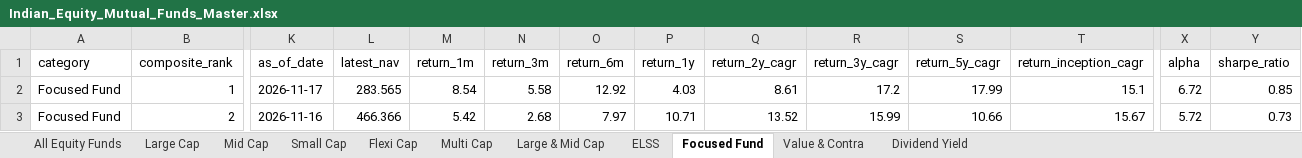
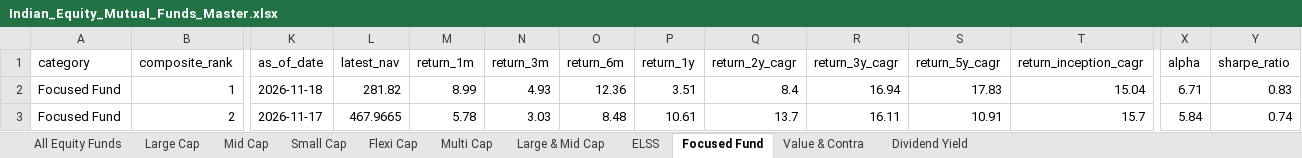
Before and after one commit to itswarlord/MutualFundResearch, an Excel workbook: data/Indian_Equity_Mutual_Funds_Master.xlsx, sheet Focused Fund, drawn as a sheet; only a part is shown, gaps mark what is left out; values as stored, in another font and other column widths than the file's, no borders; the diff covers the shown part only; the diff names each change by its address in the sheet, - before the commit and + after, or states it on an @@ line.

```diff
--- a/data/Indian_Equity_Mutual_Funds_Master.xlsx (sheet Focused Fund)
+++ b/data/Indian_Equity_Mutual_Funds_Master.xlsx (sheet Focused Fund)
-K2 (as_of_date): 2026-11-17
+K2 (as_of_date): 2026-11-18
-L2 (latest_nav): 283.565
+L2 (latest_nav): 281.82
-M2 (return_1m): 8.54
+M2 (return_1m): 8.99
-N2 (return_3m): 5.58
+N2 (return_3m): 4.93
-O2 (return_6m): 12.92
+O2 (return_6m): 12.36
-P2 (return_1y): 4.03
+P2 (return_1y): 3.51
-Q2 (return_2y_cagr): 8.61
+Q2 (return_2y_cagr): 8.4
-R2 (return_3y_cagr): 17.2
+R2 (return_3y_cagr): 16.94
-S2 (return_5y_cagr): 17.99
+S2 (return_5y_cagr): 17.83
-T2 (return_inception_cagr): 15.1
+T2 (return_inception_cagr): 15.04
-X2 (alpha): 6.72
+X2 (alpha): 6.71
-Y2 (sharpe_ratio): 0.85
+Y2 (sharpe_ratio): 0.83
-K3 (as_of_date): 2026-11-16
+K3 (as_of_date): 2026-11-17
-L3 (latest_nav): 466.366
+L3 (latest_nav): 467.9665
-M3 (return_1m): 5.42
+M3 (return_1m): 5.78
-N3 (return_3m): 2.68
+N3 (return_3m): 3.03
-O3 (return_6m): 7.97
+O3 (return_6m): 8.48
-P3 (return_1y): 10.71
+P3 (return_1y): 10.61
-Q3 (return_2y_cagr): 13.52
+Q3 (return_2y_cagr): 13.7
-R3 (return_3y_cagr): 15.99
+R3 (return_3y_cagr): 16.11
-S3 (return_5y_cagr): 10.66
+S3 (return_5y_cagr): 10.91
-T3 (return_inception_cagr): 15.67
+T3 (return_inception_cagr): 15.7
-X3 (alpha): 5.72
+X3 (alpha): 5.84
-Y3 (sharpe_ratio): 0.73
+Y3 (sharpe_ratio): 0.74
```
Also changed, not shown: 627 edited cells elsewhere in this sheet, sheet All Equity Funds, sheet ELSS, sheet Large & Mid Cap, sheet Flexi Cap, sheet Large Cap, sheet Small Cap, 4 more sheets, web/data/Indian_Equity_Mutual_Funds_Master.xlsx, 23 other files.
